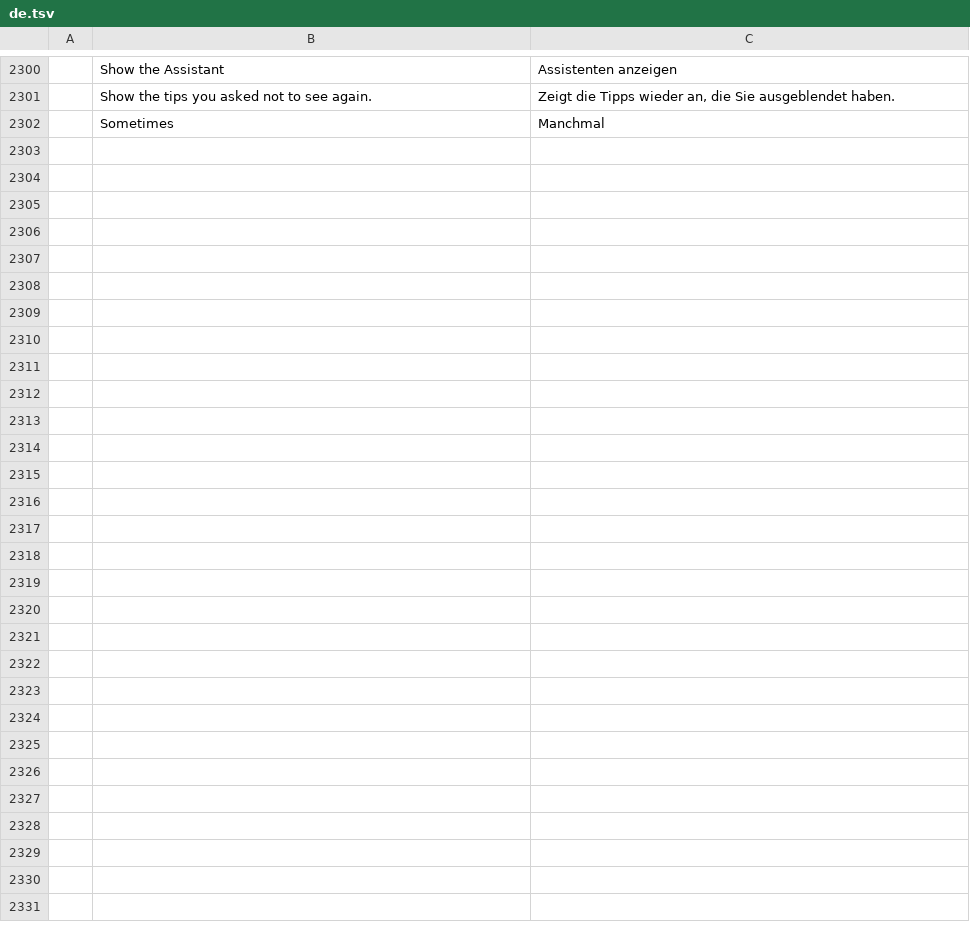
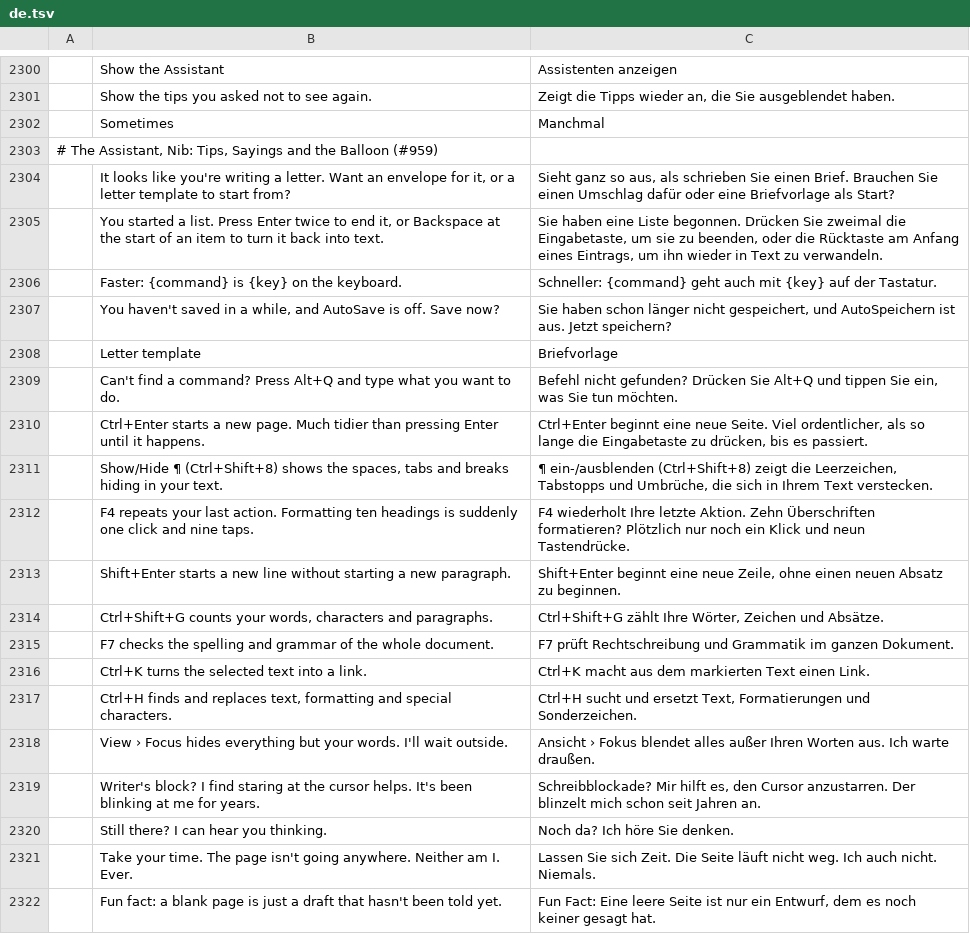
Before and after one commit to benandez/wordcraft, a TSV file: crates/ui-egui/src/i18n/de.tsv, drawn as a sheet; only a part is shown, gaps mark what is left out; the diff covers the shown part only.

```diff
--- a/crates/ui-egui/src/i18n/de.tsv
+++ b/crates/ui-egui/src/i18n/de.tsv
@@ -2302 +2302,21 @@
 	Sometimes	Manchmal
+# The Assistant, Nib: Tips, Sayings and the Balloon (#959)
+	It looks like you're writing a letter. Want an envelope for it, or a letter template to start from?	Sieht ganz so aus, als schrieben Sie einen Brief. Brauchen Sie einen Umschlag dafür oder eine Briefvorlage als Start?
+	You started a list. Press Enter twice to end it, or Backspace at the start of an item to turn it back into text.	Sie haben eine Liste begonnen. Drücken Sie zweimal die Eingabetaste, um sie zu beenden, oder die Rücktaste am Anfang eines Eintrags, um ihn wieder in Text zu verwandeln.
+	Faster: {command} is {key} on the keyboard.	Schneller: {command} geht auch mit {key} auf der Tastatur.
+	You haven't saved in a while, and AutoSave is off. Save now?	Sie haben schon länger nicht gespeichert, und AutoSpeichern ist aus. Jetzt speichern?
+	Letter template	Briefvorlage
+	Can't find a command? Press Alt+Q and type what you want to do.	Befehl nicht gefunden? Drücken Sie Alt+Q und tippen Sie ein, was Sie tun möchten.
+	Ctrl+Enter starts a new page. Much tidier than pressing Enter until it happens.	Ctrl+Enter beginnt eine neue Seite. Viel ordentlicher, als so lange die Eingabetaste zu drücken, bis es passiert.
+	Show/Hide ¶ (Ctrl+Shift+8) shows the spaces, tabs and breaks hiding in your text.	¶ ein-/ausblenden (Ctrl+Shift+8) zeigt die Leerzeichen, Tabstopps und Umbrüche, die sich in Ihrem Text verstecken.
+	F4 repeats your last action. Formatting ten headings is suddenly one click and nine taps.	F4 wiederholt Ihre letzte Aktion. Zehn Überschriften formatieren? Plötzlich nur noch ein Klick und neun Tastendrücke.
+	Shift+Enter starts a new line without starting a new paragraph.	Shift+Enter beginnt eine neue Zeile, ohne einen neuen Absatz zu beginnen.
+	Ctrl+Shift+G counts your words, characters and paragraphs.	Ctrl+Shift+G zählt Ihre Wörter, Zeichen und Absätze.
+	F7 checks the spelling and grammar of the whole document.	F7 prüft Rechtschreibung und Grammatik im ganzen Dokument.
+	Ctrl+K turns the selected text into a link.	Ctrl+K macht aus dem markierten Text einen Link.
+	Ctrl+H finds and replaces text, formatting and special characters.	Ctrl+H sucht und ersetzt Text, Formatierungen und Sonderzeichen.
+	View › Focus hides everything but your words. I'll wait outside.	Ansicht › Fokus blendet alles außer Ihren Worten aus. Ich warte draußen.
+	Writer's block? I find staring at the cursor helps. It's been blinking at me for years.	Schreibblockade? Mir hilft es, den Cursor anzustarren. Der blinzelt mich schon seit Jahren an.
+	Still there? I can hear you thinking.	Noch da? Ich höre Sie denken.
+	Take your time. The page isn't going anywhere. Neither am I. Ever.	Lassen Sie sich Zeit. Die Seite läuft nicht weg. Ich auch nicht. Niemals.
+	Fun fact: a blank page is just a draft that hasn't been told yet.	Fun Fact: Eine leere Seite ist nur ein Entwurf, dem es noch keiner gesagt hat.
```
Also changed, not shown: 24 added rows elsewhere in this file, crates/ui-egui/src/i18n/fr.tsv, crates/ui-egui/src/i18n/hu.tsv, 26 other files.
